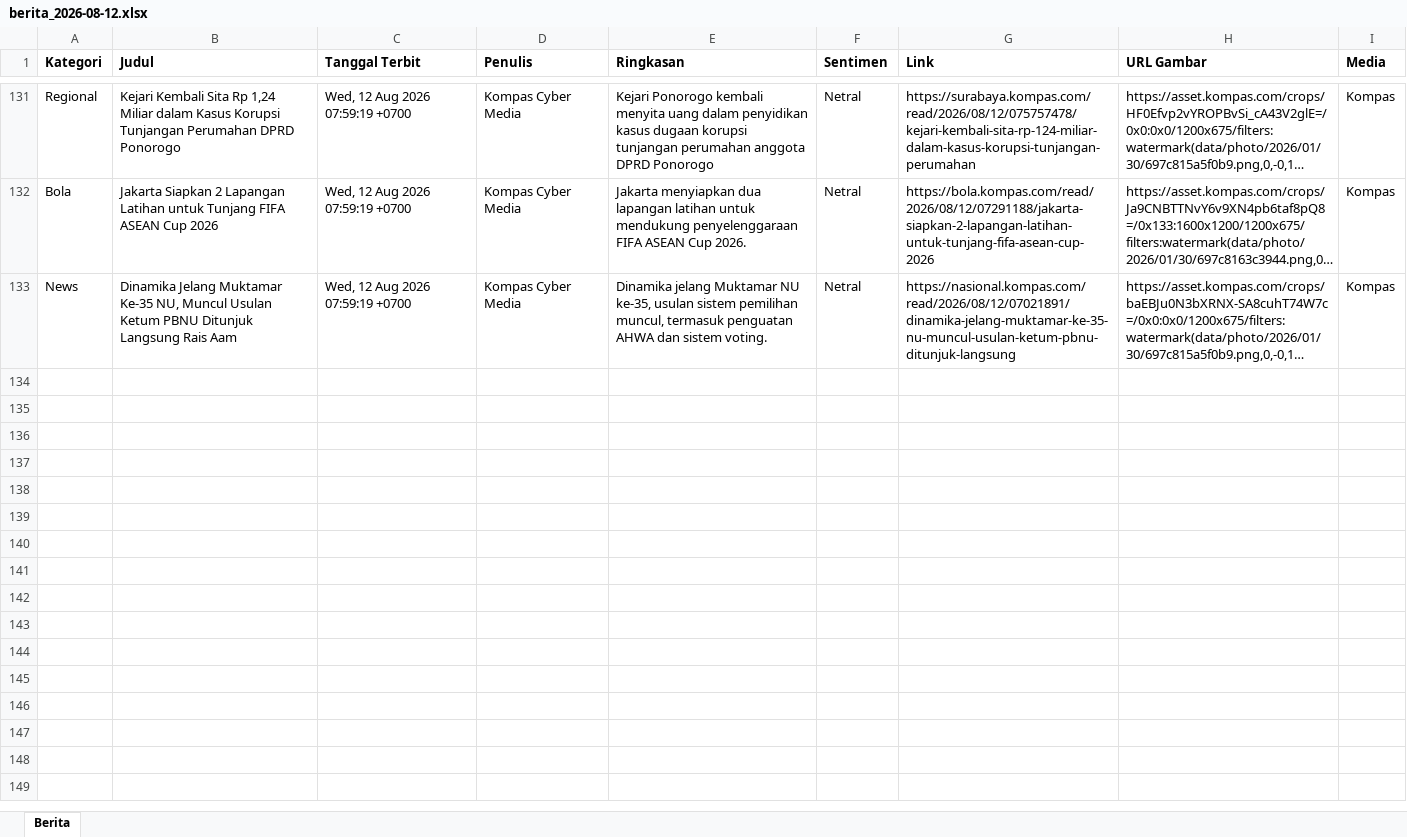
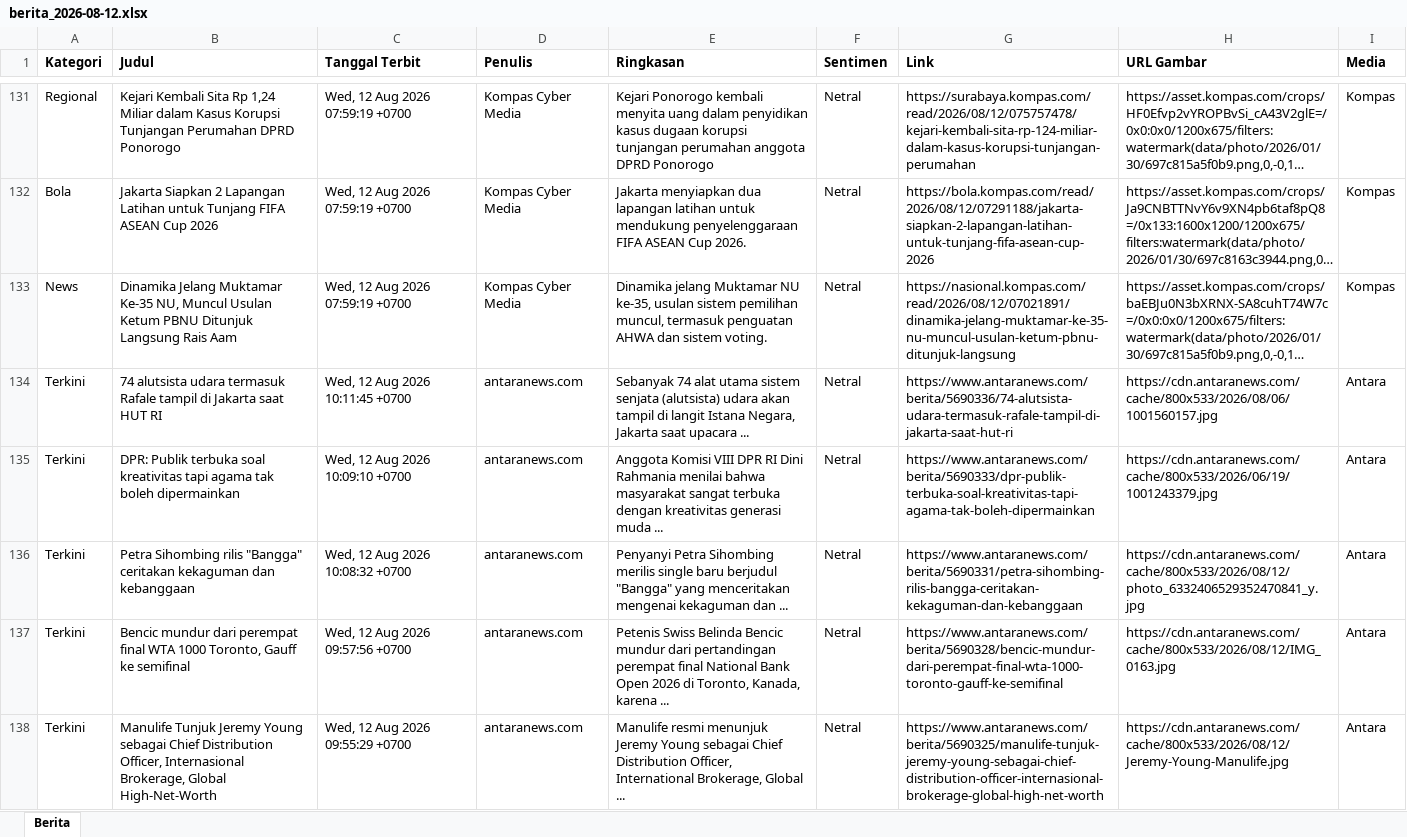
Before and after one commit to heriiskandar-pixel/scraper-berita-antara, an Excel workbook: data/berita_2026-08-12.xlsx, sheet Berita, drawn as a sheet; only a part is shown, gaps mark what is left out; long unchanged cells end in …; values as stored, in another font and other column widths than the file's, no borders; the diff covers the shown part only; the diff names each change by its address in the sheet, - before the commit and + after, or states it on an @@ line.

```diff
--- a/data/berita_2026-08-12.xlsx (sheet Berita)
+++ b/data/berita_2026-08-12.xlsx (sheet Berita)
+row 134: Terkini | 74 alutsista udara termasuk Rafale tampil di Jakarta saat HUT RI | Wed, 12 Aug 2026 10:11:45 +0700 | antaranews.com | Sebanyak 74 alat utama sistem senjata (alutsista) udara akan tampil di langit Istana Negara, Jakarta saat upacara ... | Netral | https://www.antaranews.com/berita/5690336/74-alutsista-udara-termasuk-rafale-tampil-di-jakarta-saat-hut-ri | https://cdn.antaranews.com/cache/800x533/2026/08/06/1001560157.jpg | Antara
+row 135: Terkini | DPR: Publik terbuka soal kreativitas tapi agama tak boleh dipermainkan | Wed, 12 Aug 2026 10:09:10 +0700 | antaranews.com | Anggota Komisi VIII DPR RI Dini Rahmania menilai bahwa masyarakat sangat terbuka dengan kreativitas generasi muda ... | Netral | https://www.antaranews.com/berita/5690333/dpr-publik-terbuka-soal-kreativitas-tapi-agama-tak-boleh-dipermainkan | https://cdn.antaranews.com/cache/800x533/2026/06/19/1001243379.jpg | Antara
+row 136: Terkini | Petra Sihombing rilis "Bangga" ceritakan kekaguman dan kebanggaan | Wed, 12 Aug 2026 10:08:32 +0700 | antaranews.com | Penyanyi Petra Sihombing merilis single baru berjudul "Bangga" yang menceritakan mengenai kekaguman dan ... | Netral | https://www.antaranews.com/berita/5690331/petra-sihombing-rilis-bangga-ceritakan-kekaguman-dan-kebanggaan | https://cdn.antaranews.com/cache/800x533/2026/08/12/photo_6332406529352470841_y.jpg | Antara
+row 137: Terkini | Bencic mundur dari perempat final WTA 1000 Toronto, Gauff ke semifinal | Wed, 12 Aug 2026 09:57:56 +0700 | antaranews.com | Petenis Swiss Belinda Bencic mundur dari pertandingan perempat final National Bank Open 2026 di Toronto, Kanada, karena ... | Netral | https://www.antaranews.com/berita/5690328/bencic-mundur-dari-perempat-final-wta-1000-toronto-gauff-ke-semifinal | https://cdn.antaranews.com/cache/800x533/2026/08/12/IMG_0163.jpg | Antara
+row 138: Terkini | Manulife Tunjuk Jeremy Young sebagai Chief Distribution Officer, Internasional Brokerage, Global High-Net-Worth | Wed, 12 Aug 2026 09:55:29 +0700 | antaranews.com | Manulife resmi menunjuk Jeremy Young sebagai Chief Distribution Officer, International Brokerage, Global ... | Netral | https://www.antaranews.com/berita/5690325/manulife-tunjuk-jeremy-young-sebagai-chief-distribution-officer-internasional-brokerage-global-high-net-worth | https://cdn.antaranews.com/cache/800x533/2026/08/12/Jeremy-Young-Manulife.jpg | Antara
```
Also changed, not shown: 121 added rows elsewhere in this sheet, data/berita_2026-08-06.xlsx, data/berita_2026-08-07.xlsx, 5 other files.
